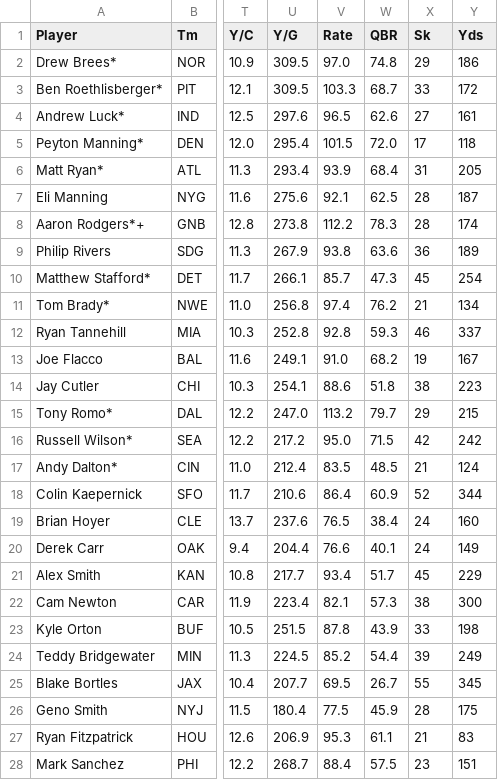
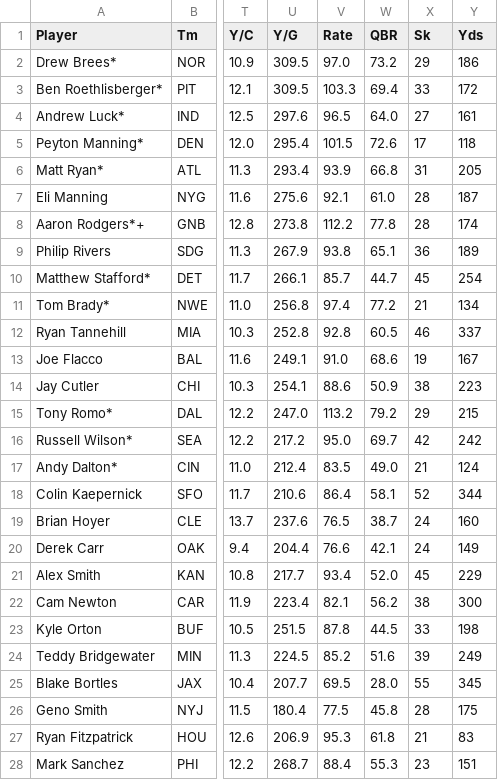
Before and after one commit to Prog-LucasAlves/AED_NFL, a CSV file: Data/Data_For_Extract/Passing/PASSING2014.csv, drawn as a sheet; only a part is shown, gaps mark what is left out; the diff covers the shown part only; the diff names each change by its address in the sheet, - before the commit and + after, or states it on an @@ line.

```diff
--- a/Data/Data_For_Extract/Passing/PASSING2014.csv
+++ b/Data/Data_For_Extract/Passing/PASSING2014.csv
-W2 (QBR): 74.8
+W2 (QBR): 73.2
-W3 (QBR): 68.7
+W3 (QBR): 69.4
-W4 (QBR): 62.6
+W4 (QBR): 64.0
-W5 (QBR): 72.0
+W5 (QBR): 72.6
-W6 (QBR): 68.4
+W6 (QBR): 66.8
-W7 (QBR): 62.5
+W7 (QBR): 61.0
-W8 (QBR): 78.3
+W8 (QBR): 77.8
-W9 (QBR): 63.6
+W9 (QBR): 65.1
-W10 (QBR): 47.3
+W10 (QBR): 44.7
-W11 (QBR): 76.2
+W11 (QBR): 77.2
-W12 (QBR): 59.3
+W12 (QBR): 60.5
-W13 (QBR): 68.2
+W13 (QBR): 68.6
-W14 (QBR): 51.8
+W14 (QBR): 50.9
-W15 (QBR): 79.7
+W15 (QBR): 79.2
-W16 (QBR): 71.5
+W16 (QBR): 69.7
-W17 (QBR): 48.5
+W17 (QBR): 49.0
-W18 (QBR): 60.9
+W18 (QBR): 58.1
-W19 (QBR): 38.4
+W19 (QBR): 38.7
-W20 (QBR): 40.1
+W20 (QBR): 42.1
-W21 (QBR): 51.7
+W21 (QBR): 52.0
-W22 (QBR): 57.3
+W22 (QBR): 56.2
-W23 (QBR): 43.9
+W23 (QBR): 44.5
-W24 (QBR): 54.4
+W24 (QBR): 51.6
-W25 (QBR): 26.7
+W25 (QBR): 28.0
-W26 (QBR): 45.9
+W26 (QBR): 45.8
-W27 (QBR): 61.1
+W27 (QBR): 61.8
-W28 (QBR): 57.5
+W28 (QBR): 55.3
```
Also changed, not shown: 52 edited cells elsewhere in this file, Data/Data_For_Cleaning/Passing/PASSING_CLEAR.csv, Data/Data_For_Extract/Passing/PASSING2013.csv, 13 other files.
